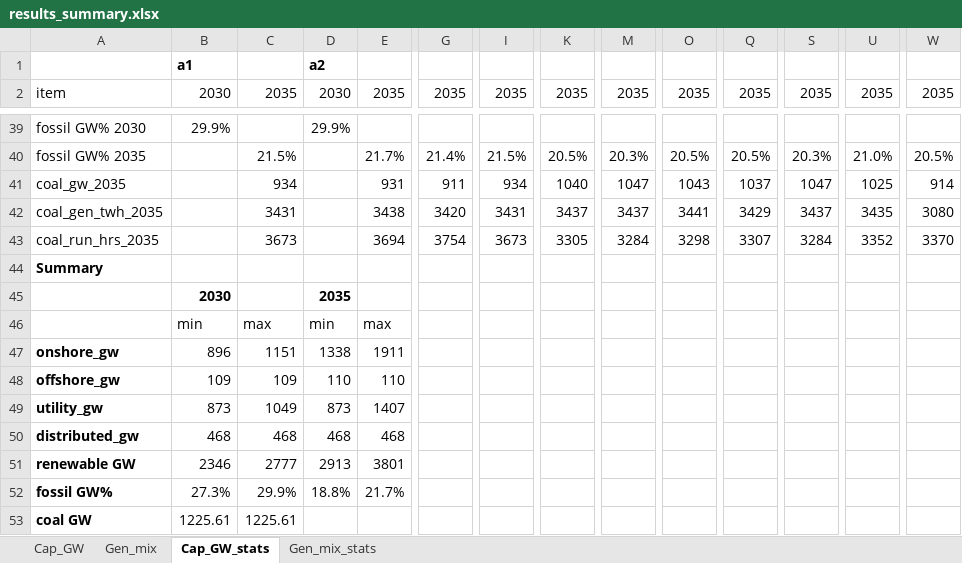
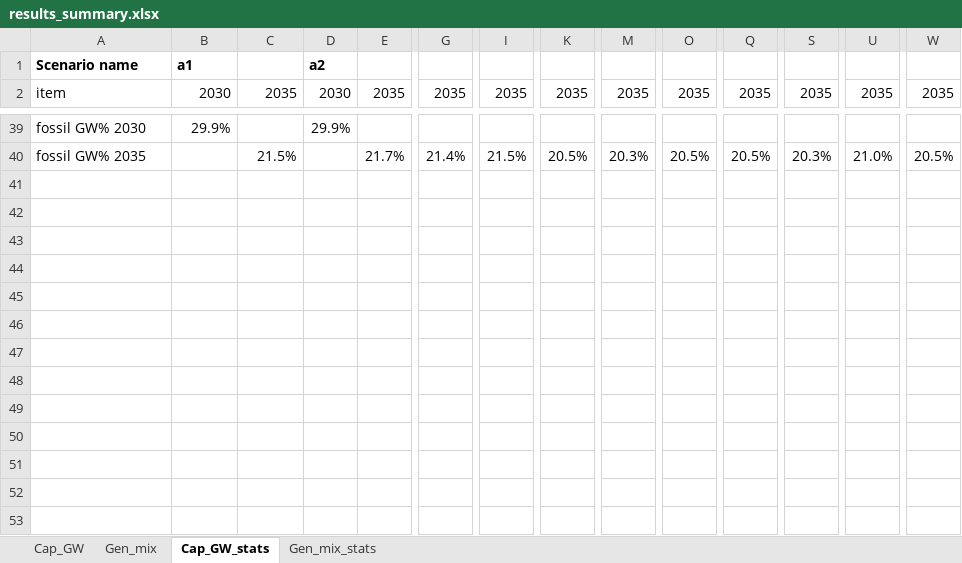
Before and after one commit to Power-Lab/CellReports_NDC_2025, an Excel workbook: figures_for_papers/results_summary.xlsx, sheet Cap_GW_stats, drawn as a sheet; only a part is shown, gaps mark what is left out; values as stored, in another font and other column widths than the file's, no borders; rows hold the shown columns only; the diff names each change by its address in the sheet, - before the commit and + after, or states it on an @@ line.

Commit message:
Updated README and result summary

```diff
--- a/figures_for_papers/results_summary.xlsx (sheet Cap_GW_stats)
+++ b/figures_for_papers/results_summary.xlsx (sheet Cap_GW_stats)
-A1: (empty)
+A1: Scenario name
-row 41: coal_gw_2035 |  | 934 |  | 931 | 911 | 934 | 1040 | 1047 | 1043 | 1037 | 1047 | 1025 | 914
-row 42: coal_gen_twh_2035 |  | 3431 |  | 3438 | 3420 | 3431 | 3437 | 3437 | 3441 | 3429 | 3437 | 3435 | 3080
-row 43: coal_run_hrs_2035 |  | 3673 |  | 3694 | 3754 | 3673 | 3305 | 3284 | 3298 | 3307 | 3284 | 3352 | 3370
-row 44: Summary
-row 45:  | 2030 |  | 2035
-row 46:  | min | max | min | max
-row 47: onshore_gw | 896 | 1151 | 1338 | 1911
-row 48: offshore_gw | 109 | 109 | 110 | 110
-row 49: utility_gw | 873 | 1049 | 873 | 1407
-row 50: distributed_gw | 468 | 468 | 468 | 468
-row 51: renewable GW | 2346 | 2777 | 2913 | 3801
-row 52: fossil GW% | 27.3% | 29.9% | 18.8% | 21.7%
-row 53: coal GW | 1225.61 | 1225.61
```
Also changed, not shown: sheet Gen_mix_stats, sheet Cap_GW, sheet Gen_mix, 1 other file.
